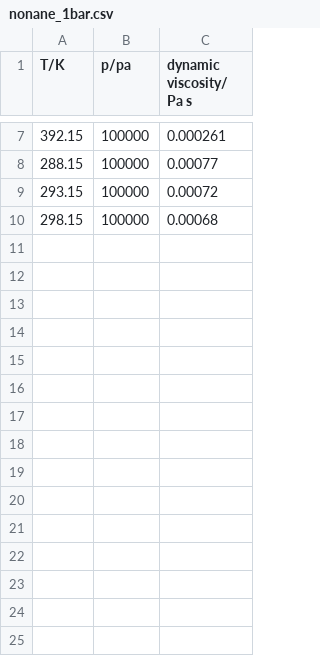
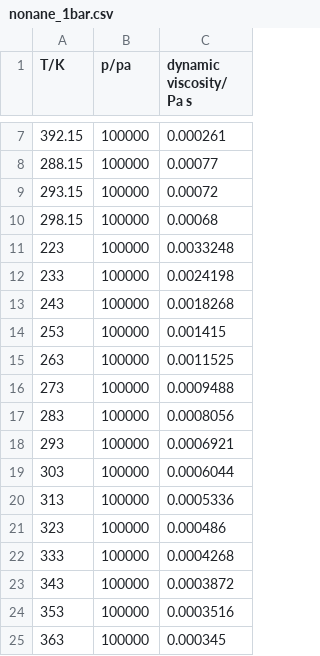
Before and after one commit to erichuang384/4YR, a CSV file: Experimental Data/nonane_1bar.csv, drawn as a sheet; only a part is shown, gaps mark what is left out.

```diff
--- a/Experimental Data/nonane_1bar.csv
+++ b/Experimental Data/nonane_1bar.csv
@@ -10 +10,16 @@
 298.15,100000,0.00068
+223,100000,0.0033248
+233,100000,0.0024198
+243,100000,0.0018268
+253,100000,0.001415
+263,100000,0.0011525
+273,100000,0.0009488
+283,100000,0.0008056
+293,100000,0.0006921
+303,100000,0.0006044
+313,100000,0.0005336
+323,100000,0.000486
+333,100000,0.0004268
+343,100000,0.0003872
+353,100000,0.0003516
+363,100000,0.000345
```
Also changed, not shown: Experimental Data/decane_1bar.csv, Experimental Data/pentane_1bar.csv, 11 other files.
